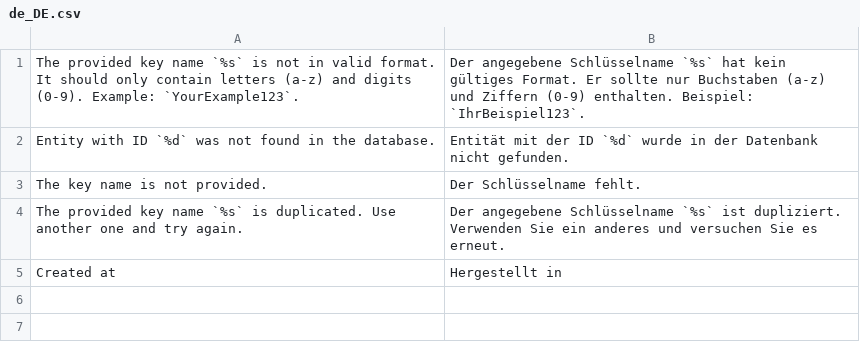
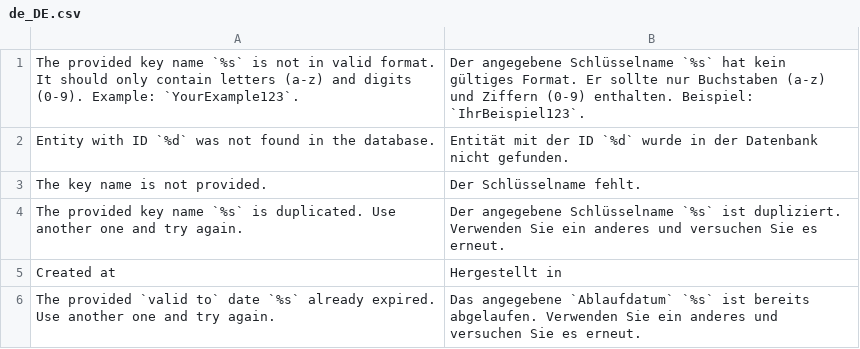
Before and after one commit to spryker/api-key, a CSV file: data/translation/Zed/de_DE.csv, drawn as a sheet; the diff names each change by its address in the sheet, - before the commit and + after, or states it on an @@ line.

```diff
--- a/data/translation/Zed/de_DE.csv
+++ b/data/translation/Zed/de_DE.csv
+row 6: The provided `valid to` date `%s` already expired. Use another one and try again. | Das angegebene `Ablaufdatum` `%s` ist bereits abgelaufen. Verwenden Sie ein anderes und versuchen Sie es erneut.
```
Also changed, not shown: data/translation/Zed/en_US.csv, 16 other files.
